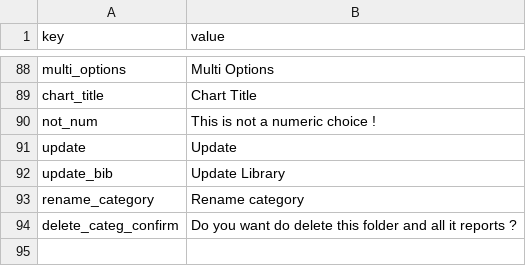
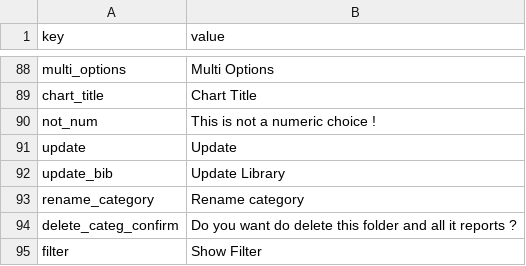
Before and after one commit to gmedyacine/PIW, a CSV file: uploads/lang/general_lang_en.csv, drawn as a sheet; only a part is shown, gaps mark what is left out; the diff names each change by its address in the sheet, - before the commit and + after, or states it on an @@ line.

Commit message:
hide/show panel_filter + move chart modal

```diff
--- a/uploads/lang/general_lang_en.csv
+++ b/uploads/lang/general_lang_en.csv
+row 95: filter | Show Filter
```
Also changed, not shown: 3 other files.
